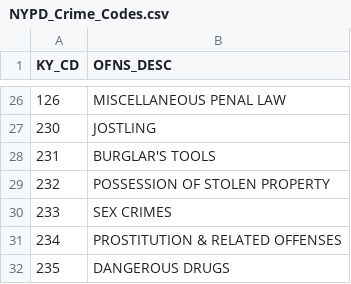
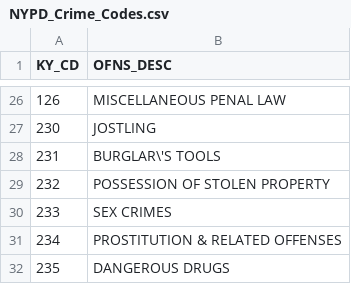
Before and after one commit to alvii147/CrimeStatsAnalysis, a CSV file: src/NYPD_Crime_Codes.csv, drawn as a sheet; only a part is shown, gaps mark what is left out.

Commit message:
escaped quote

```diff
--- a/src/NYPD_Crime_Codes.csv
+++ b/src/NYPD_Crime_Codes.csv
@@ -27,3 +27,3 @@ KY_CD,OFNS_DESC
 230,"JOSTLING"
-231,"BURGLAR'S TOOLS"
+231,"BURGLAR\'S TOOLS"
 232,"POSSESSION OF STOLEN PROPERTY"
```
